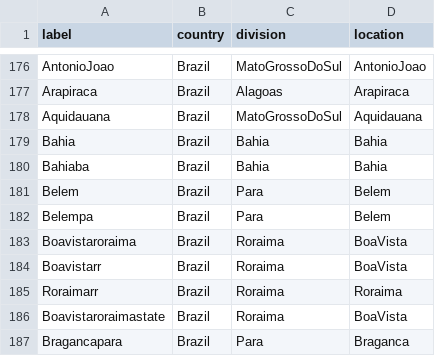
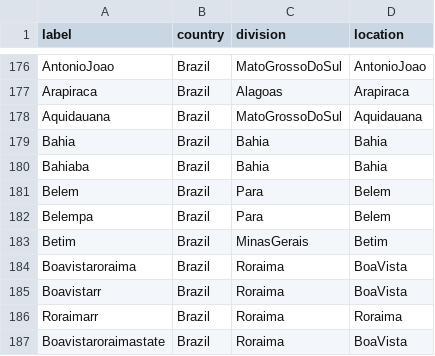
Before and after one commit to nextstrain/fauna, a TSV file: source-data/geo_synonyms.tsv, drawn as a sheet; only a part is shown, gaps mark what is left out; the shorter side is filled out with more unchanged rows; the diff names each change by its address in the sheet, - before the commit and + after, or states it on an @@ line.

```diff
--- a/source-data/geo_synonyms.tsv
+++ b/source-data/geo_synonyms.tsv
+row 183: Betim | Brazil | MinasGerais | Betim
```
Also changed, not shown: source-data/flu_strain_name_fix.tsv.
